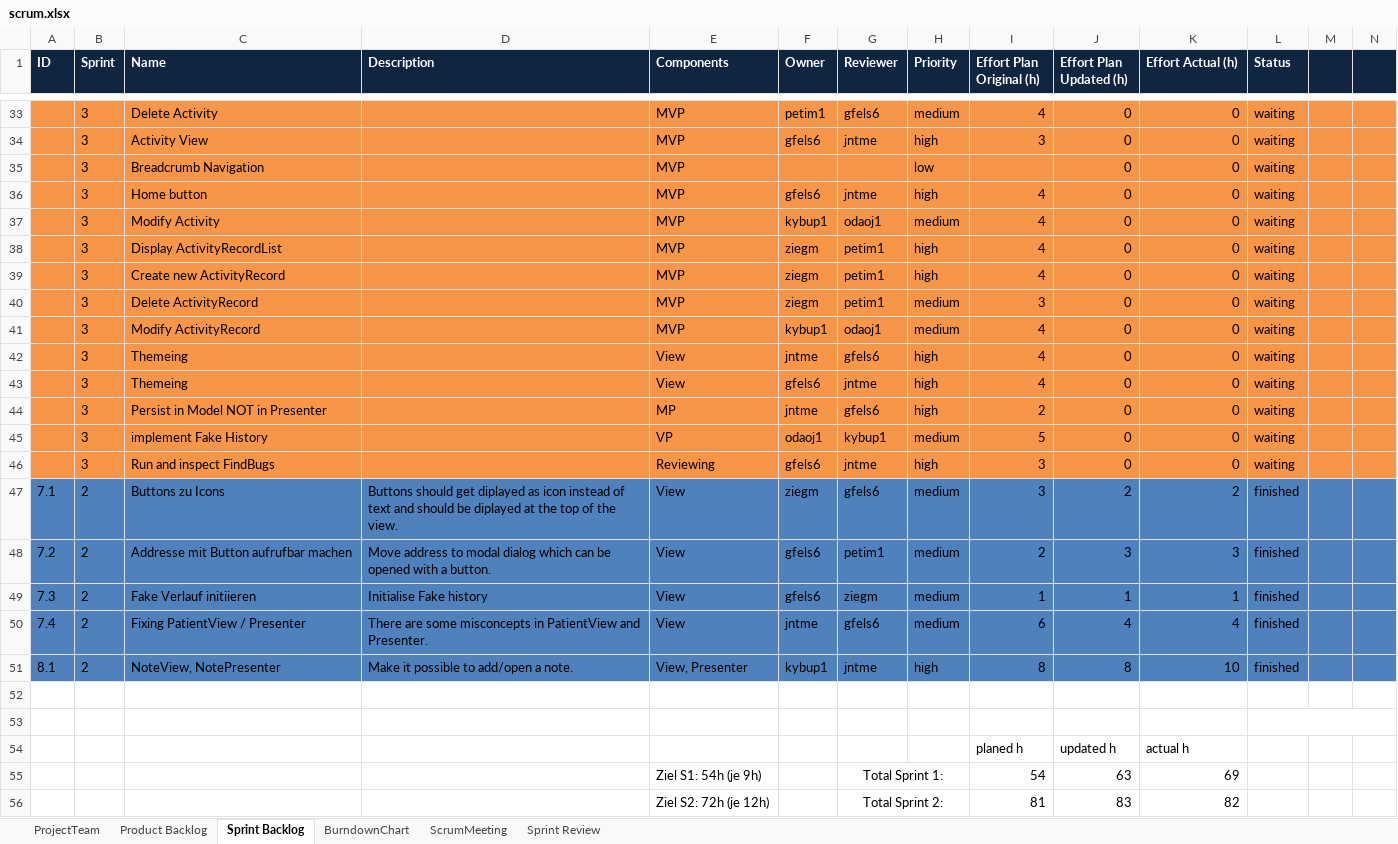
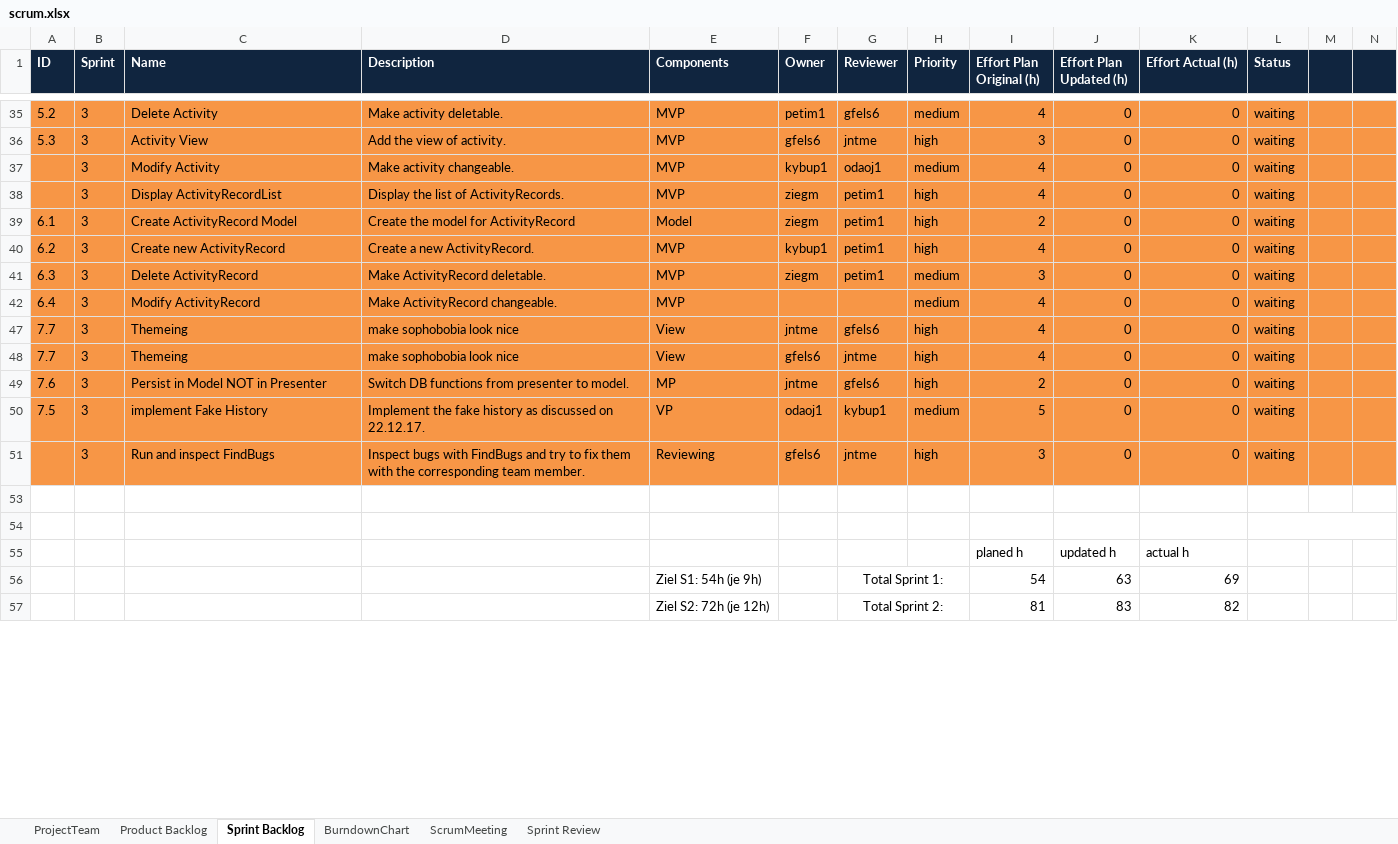
Before and after one commit to jntme/ch.bfh.btx8081.w2017.blue, an Excel workbook: doc/04-ScrumSetup/scrum.xlsx, sheet Sprint Backlog, drawn as a sheet; only a part is shown, gaps mark what is left out; values as stored, in another font and other column widths than the file's, no borders; removed rows and columns are numbered as before the commit, all else as after; the diff covers the shown part only; the diff names each change by its address in the sheet, - before the commit and + after, or states it on an @@ line.

Commit message:
update format of sprint sheet (y)

```diff
--- a/doc/04-ScrumSetup/scrum.xlsx (sheet Sprint Backlog)
+++ b/doc/04-ScrumSetup/scrum.xlsx (sheet Sprint Backlog)
-A35 (ID): (empty)
+A35 (ID): 5.2
-D35 (Description): (empty)
+D35 (Description): Make activity deletable.
-A36 (ID): (empty)
+A36 (ID): 5.3
-D36 (Description): (empty)
+D36 (Description): Add the view of activity.
-row 35:  | 3 | Breadcrumb Navigation |  | MVP |  |  | low |  | 0 | 0 | waiting
-row 36:  | 3 | Home button |  | MVP | gfels6 | jntme | high | 4 | 0 | 0 | waiting
-D37 (Description): (empty)
+D37 (Description): Make activity changeable.
-D38 (Description): (empty)
+D38 (Description): Display the list of ActivityRecords.
+row 39: 6.1 | 3 | Create ActivityRecord Model | Create the model for ActivityRecord | Model | ziegm | petim1 | high | 2 | 0 | 0 | waiting
-A40 (ID): (empty)
+A40 (ID): 6.2
-D40 (Description): (empty)
+D40 (Description): Create a new ActivityRecord.
-F40 (Owner): ziegm
+F40 (Owner): kybup1
-A41 (ID): (empty)
+A41 (ID): 6.3
-D41 (Description): (empty)
+D41 (Description): Make ActivityRecord deletable.
-A42 (ID): (empty)
+A42 (ID): 6.4
-D42 (Description): (empty)
+D42 (Description): Make ActivityRecord changeable.
-F42 (Owner): kybup1
+F42 (Owner): (empty)
-G42 (Reviewer): odaoj1
+G42 (Reviewer): (empty)
-A47:A48 (ID): (empty)
+A47:A48 (ID): 7.7
-D47:D48 (Description): (empty)
+D47:D48 (Description): make sophobobia look nice
-A49 (ID): (empty)
+A49 (ID): 7.6
-D49 (Description): (empty)
+D49 (Description): Switch DB functions from presenter to model.
-A50 (ID): (empty)
+A50 (ID): 7.5
-D50 (Description): (empty)
+D50 (Description): Implement the fake history as discussed on 22.12.17.
-D51 (Description): (empty)
+D51 (Description): Inspect bugs with FindBugs and try to fix them with the corresponding team member.
@@ row 47 hidden: 7.1 | 2 | Buttons zu Icons | Buttons should get diplayed as icon instead of text and should be diplayed at the top of the view. | View | ziegm | gfels6 | medium | 3 | 2 | 2 | finished @@
@@ row 48 hidden: 7.2 | 2 | Addresse mit Button aufrufbar machen | Move address to modal dialog which can be opened with a button. | View | gfels6 | petim1 | medium | 2 | 3 | 3 | finished @@
@@ row 49 hidden: 7.3 | 2 | Fake Verlauf initiieren | Initialise Fake history | View | gfels6 | ziegm | medium | 1 | 1 | 1 | finished @@
@@ row 50 hidden: 7.4 | 2 | Fixing PatientView / Presenter | There are some misconcepts in PatientView and Presenter. | View | jntme | gfels6 | medium | 6 | 4 | 4 | finished @@
@@ row 51 hidden: 8.1 | 2 | NoteView, NotePresenter | Make it possible to add/open a note. | View, Presenter | kybup1 | jntme | high | 8 | 8 | 10 | finished @@
```
Also changed, not shown: 2 added rows, 27 hidden or unhidden rows and 11 edited cells elsewhere in this sheet, formulas that keep their value.
